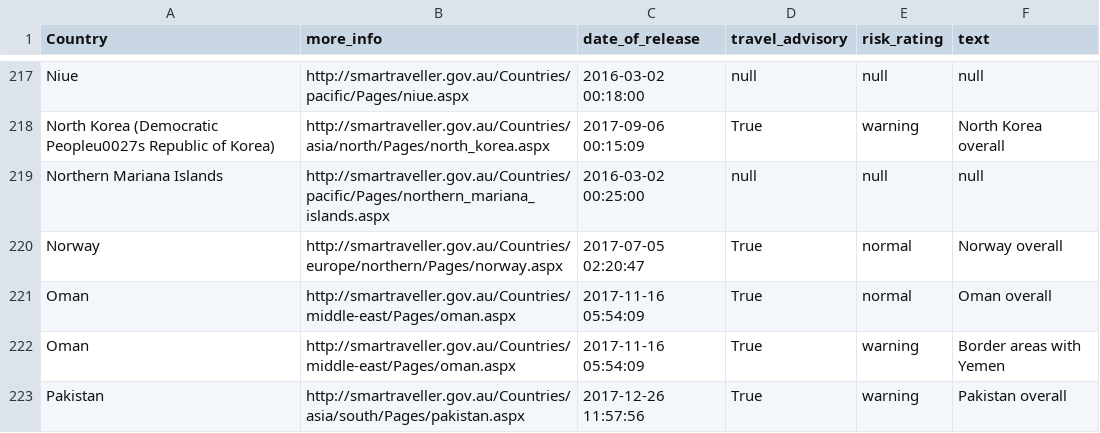
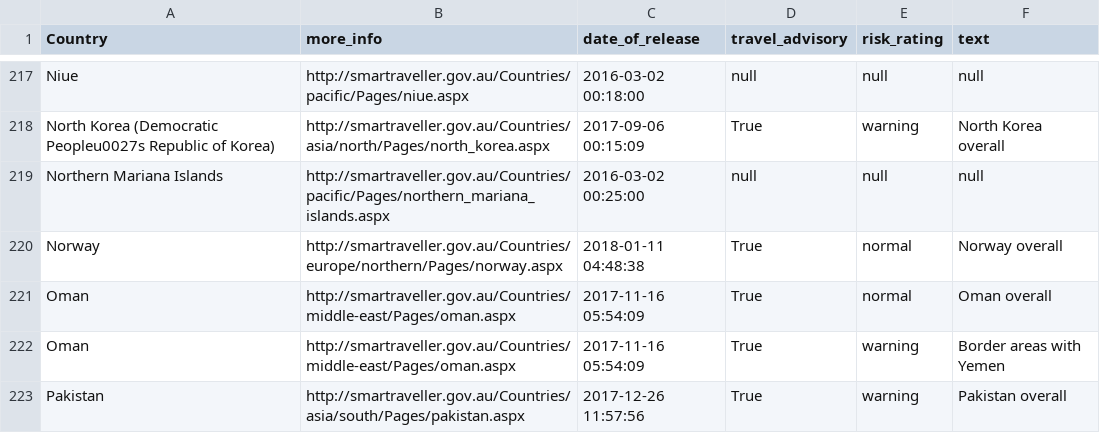
Before and after one commit to secops4thewin/smartraveller, a CSV file: smartraveller.csv, drawn as a sheet; only a part is shown, gaps mark what is left out.

Commit message:
Update 2018_01_11__05_00_01

```diff
--- a/smartraveller.csv
+++ b/smartraveller.csv
@@ -219,3 +219,3 @@ North Korea (Democratic Peopleu0027s Republic of Korea),http://smartraveller.gov
 Northern Mariana Islands,http://smartraveller.gov.au/Countries/pacific/Pages/northern_mariana_islands.aspx,2016-03-02 00:25:00,null,null,null
-Norway,http://smartraveller.gov.au/Countries/europe/northern/Pages/norway.aspx,2017-07-05 02:20:47,True,normal,Norway overall
+Norway,http://smartraveller.gov.au/Countries/europe/northern/Pages/norway.aspx,2018-01-11 04:48:38,True,normal,Norway overall
 Oman,http://smartraveller.gov.au/Countries/middle-east/Pages/oman.aspx,2017-11-16 05:54:09,True,normal,Oman overall
```
